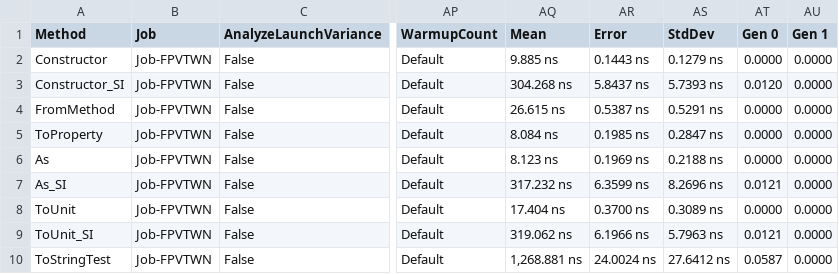
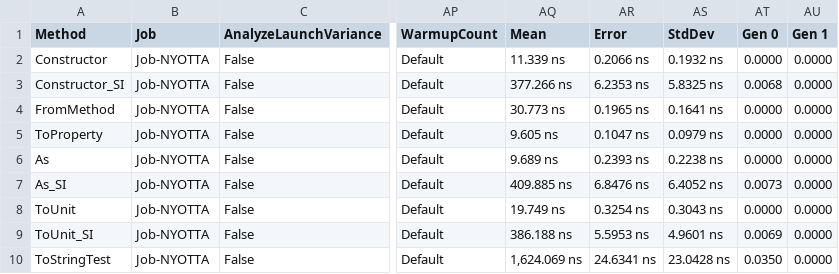
Before and after one commit to angularsen/UnitsNet, a CSV file: benchmarks/netcoreapp50/results/UnitsNet.Benchmark.UnitsNetBenchmarks-report.csv, drawn as a sheet; only a part is shown, gaps mark what is left out; the diff covers the shown part only; the diff names each change by its address in the sheet, - before the commit and + after, or states it on an @@ line.

Commit message:
Automatic benchmark generation for 3bca803d0beb9c6e5da35b250d25c3aa09ddc807

```diff
--- a/benchmarks/netcoreapp50/results/UnitsNet.Benchmark.UnitsNetBenchmarks-report.csv
+++ b/benchmarks/netcoreapp50/results/UnitsNet.Benchmark.UnitsNetBenchmarks-report.csv
-B2:B10 (Job): Job-FPVTWN
+B2:B10 (Job): Job-NYOTTA
-AQ2 (Mean): 9.885 ns
+AQ2 (Mean): 11.339 ns
-AR2 (Error): 0.1443 ns
+AR2 (Error): 0.2066 ns
-AS2 (StdDev): 0.1279 ns
+AS2 (StdDev): 0.1932 ns
-AQ3 (Mean): 304.268 ns
+AQ3 (Mean): 377.266 ns
-AR3 (Error): 5.8437 ns
+AR3 (Error): 6.2353 ns
-AS3 (StdDev): 5.7393 ns
+AS3 (StdDev): 5.8325 ns
-AT3 (Gen 0): 0.0120
+AT3 (Gen 0): 0.0068
-AQ4 (Mean): 26.615 ns
+AQ4 (Mean): 30.773 ns
-AR4 (Error): 0.5387 ns
+AR4 (Error): 0.1965 ns
-AS4 (StdDev): 0.5291 ns
+AS4 (StdDev): 0.1641 ns
-AQ5 (Mean): 8.084 ns
+AQ5 (Mean): 9.605 ns
-AR5 (Error): 0.1985 ns
+AR5 (Error): 0.1047 ns
-AS5 (StdDev): 0.2847 ns
+AS5 (StdDev): 0.0979 ns
-AQ6 (Mean): 8.123 ns
+AQ6 (Mean): 9.689 ns
-AR6 (Error): 0.1969 ns
+AR6 (Error): 0.2393 ns
-AS6 (StdDev): 0.2188 ns
+AS6 (StdDev): 0.2238 ns
-AQ7 (Mean): 317.232 ns
+AQ7 (Mean): 409.885 ns
-AR7 (Error): 6.3599 ns
+AR7 (Error): 6.8476 ns
-AS7 (StdDev): 8.2696 ns
+AS7 (StdDev): 6.4052 ns
-AT7 (Gen 0): 0.0121
+AT7 (Gen 0): 0.0073
-AQ8 (Mean): 17.404 ns
+AQ8 (Mean): 19.749 ns
-AR8 (Error): 0.3700 ns
+AR8 (Error): 0.3254 ns
-AS8 (StdDev): 0.3089 ns
+AS8 (StdDev): 0.3043 ns
-AQ9 (Mean): 319.062 ns
+AQ9 (Mean): 386.188 ns
-AR9 (Error): 6.1966 ns
+AR9 (Error): 5.5953 ns
-AS9 (StdDev): 5.7963 ns
+AS9 (StdDev): 4.9601 ns
-AT9 (Gen 0): 0.0121
+AT9 (Gen 0): 0.0069
-AQ10 (Mean): 1,268.881 ns
+AQ10 (Mean): 1,624.069 ns
-AR10 (Error): 24.0024 ns
+AR10 (Error): 24.6341 ns
-AS10 (StdDev): 27.6412 ns
+AS10 (StdDev): 23.0428 ns
-AT10 (Gen 0): 0.0587
+AT10 (Gen 0): 0.0350
```
Also changed, not shown: 41 edited cells elsewhere in this file, 5 other files.
